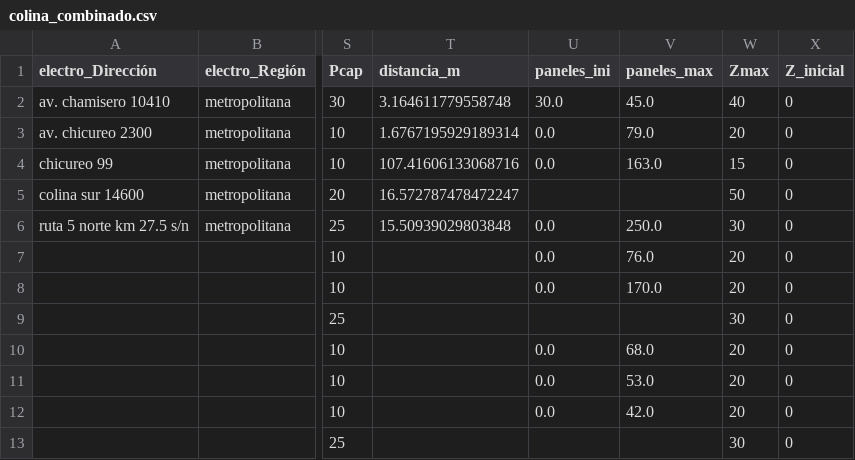
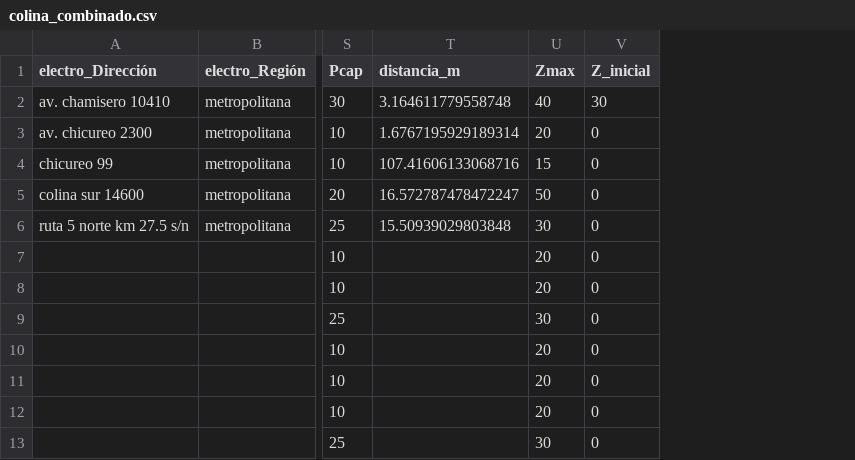
Before and after one commit to llkyssu/Optimizacion-2025-G37, a CSV file: combinado_epc_dpc/colina_combinado.csv, drawn as a sheet; only a part is shown, gaps mark what is left out; removed rows and columns are numbered as before the commit, all else as after; the diff names each change by its address in the sheet, - before the commit and + after, or states it on an @@ line.

Commit message:
Update colina_combinado.csv

```diff
--- a/combinado_epc_dpc/colina_combinado.csv
+++ b/combinado_epc_dpc/colina_combinado.csv
-column U (paneles_ini), rows 2-12: 30.0 | 0.0 | 0.0 |  | 0.0 | 0.0 | 0.0 |  | 0.0 | 0.0 | 0.0
-column V (paneles_max), rows 2-12: 45.0 | 79.0 | 163.0 |  | 250.0 | 76.0 | 170.0 |  | 68.0 | 53.0 | 42.0
-V2 (Z_inicial): 0
+V2 (Z_inicial): 30
```
